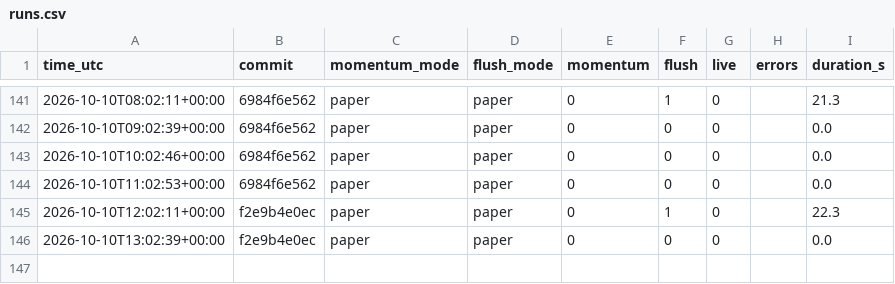
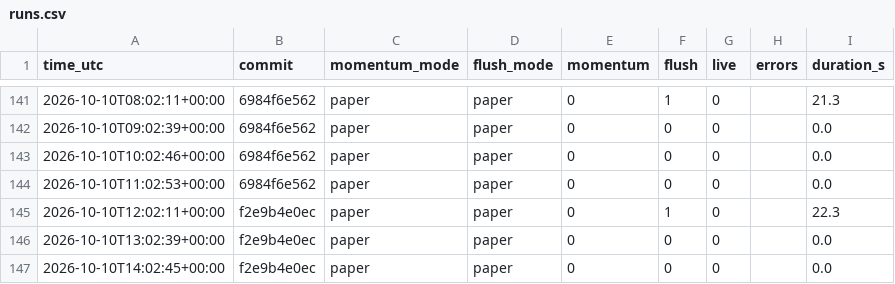
Before and after one commit to daijobudesu69/Crypto-REM, a CSV file: state/runs.csv, drawn as a sheet; only a part is shown, gaps mark what is left out.

```diff
--- a/state/runs.csv
+++ b/state/runs.csv
@@ -146 +146,2 @@ time_utc,commit,momentum_mode,flush_mode,momentum,flush,live,errors,duration_s
 2026-10-10T13:02:39+00:00,f2e9b4e0ec,paper,paper,0,0,0,,0.0
+2026-10-10T14:02:45+00:00,f2e9b4e0ec,paper,paper,0,0,0,,0.0
```
